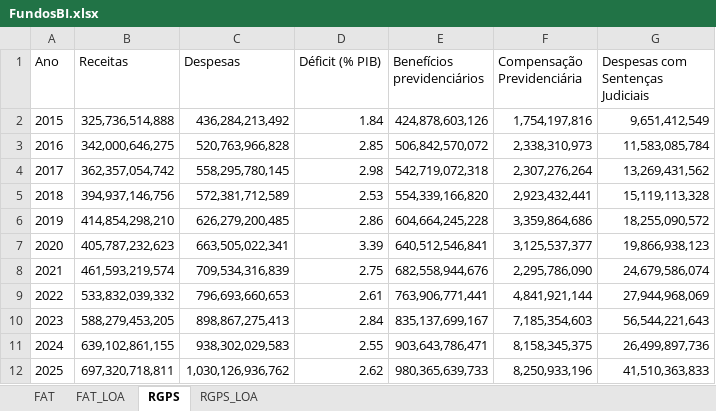
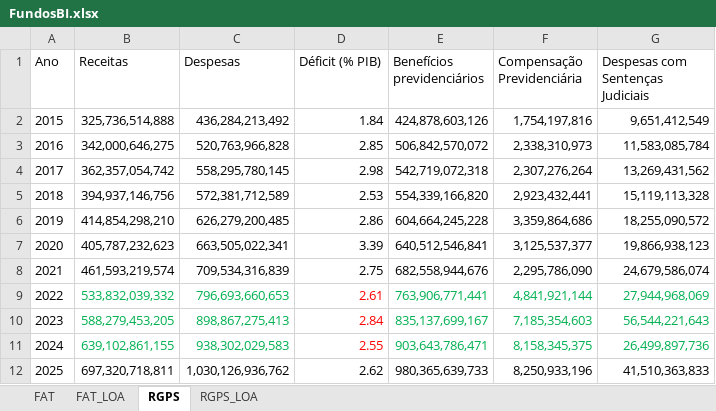
Before and after one commit to brunohtcd/Paineis-Previdecia-e-Trabalho, an Excel workbook: FundosBI.xlsx, sheet RGPS, drawn as a sheet; values as stored, in another font and other column widths than the file's, no borders; the diff names each change by its address in the sheet, - before the commit and + after, or states it on an @@ line.

```diff
--- a/FundosBI.xlsx (sheet RGPS)
+++ b/FundosBI.xlsx (sheet RGPS)
-B9:C11 text colour: black
+B9:C11 text colour: #00B050
-D9:D11 text colour: black
+D9:D11 text colour: #FF0000
-E9:G11 text colour: black
+E9:G11 text colour: #00B050
```
Also changed, not shown: sheet FAT, 3 other files.
